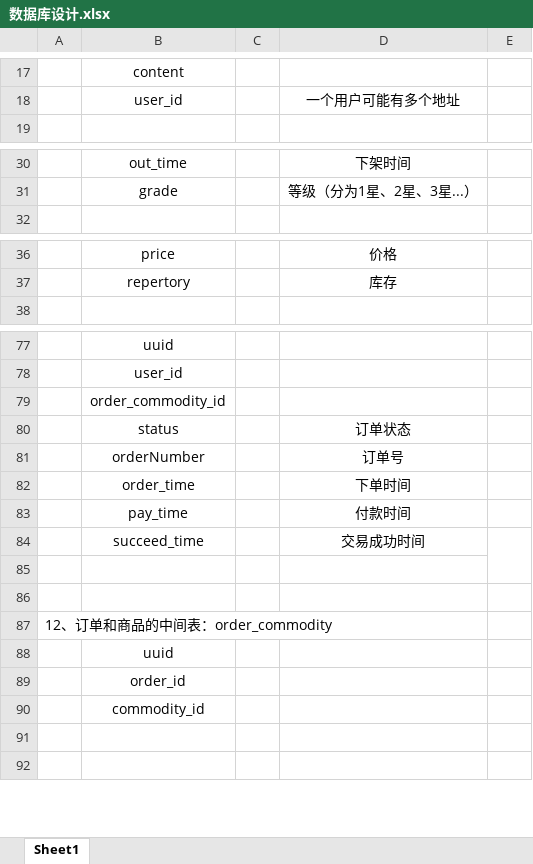
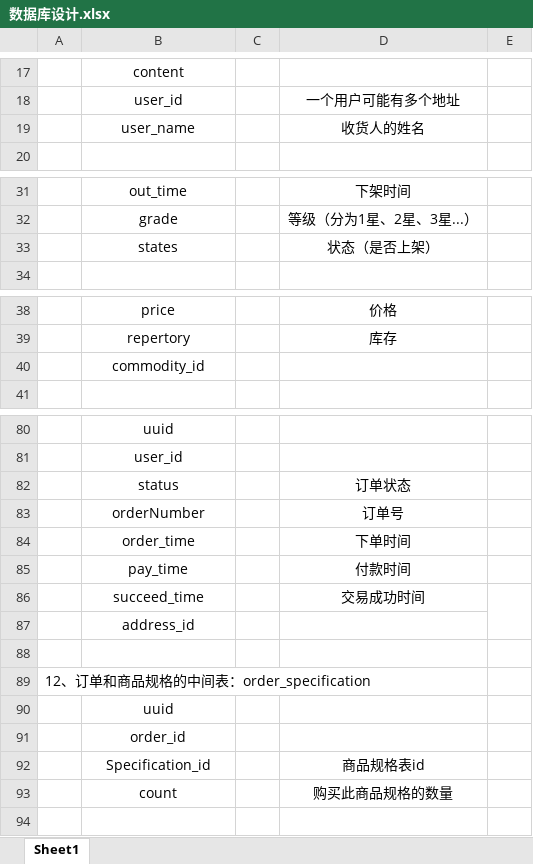
Before and after one commit to Htryhard/SpeedyShopping, an Excel workbook: sql/数据库设计.xlsx, sheet Sheet1, drawn as a sheet; only a part is shown, gaps mark what is left out; values as stored, in another font and other column widths than the file's, no borders; removed rows and columns are numbered as before the commit, all else as after; the diff names each change by its address in the sheet, - before the commit and + after, or states it on an @@ line.

```diff
--- a/sql/数据库设计.xlsx (sheet Sheet1)
+++ b/sql/数据库设计.xlsx (sheet Sheet1)
+row 19:  | user_name |  | 收货人的姓名
+row 33:  | states |  | 状态（是否上架）
@@ row 90 moved to row 40: commodity_id @@
-row 79:  | order_commodity_id
-E84:E85 merged
+E86:E87 merged
+row 87:  | address_id
-row 86: (empty)
-A89: 12、订单和商品的中间表：order_commodity
+A89: 12、订单和商品规格的中间表：order_specification
-row 92: (empty)
+row 92:  | Specification_id |  | 商品规格表id
+row 93:  | count |  | 购买此商品规格的数量
```
Also changed, not shown: 32 other files.
